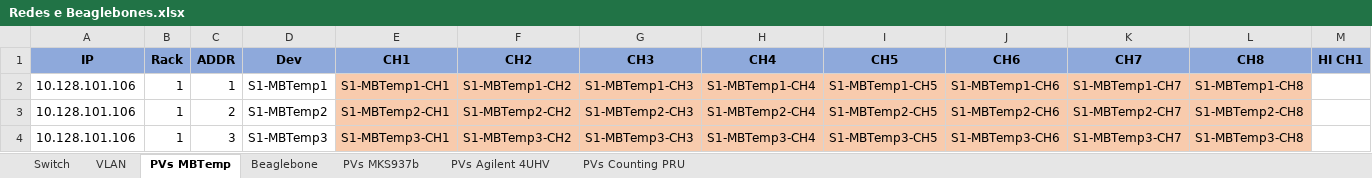
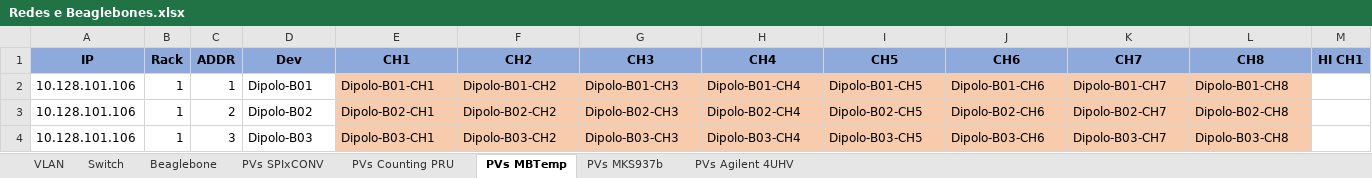
Before and after one commit to lnls-sirius/pydm-opi, an Excel workbook: Redes e Beaglebones.xlsx, sheet PVs MBTemp, drawn as a sheet; only a part is shown; values as stored, in another font and other column widths than the file's, no borders; the diff covers the shown part only; the diff names each change by its address in the sheet, - before the commit and + after, or states it on an @@ line.

Commit message:
Update spreadsheet.

```diff
--- a/Redes e Beaglebones.xlsx (sheet PVs MBTemp)
+++ b/Redes e Beaglebones.xlsx (sheet PVs MBTemp)
+sheet tab: PVs SPIxCONV
@@ sheet tab order changed: VLAN | Switch | Beaglebone | PVs SPIxCONV | PVs Counting PRU | PVs MBTemp | PVs MKS937b | PVs Agilent 4UHV @@
-D2 (Dev): S1-MBTemp1
+D2 (Dev): Dipolo-B01
-E2 (CH1): S1-MBTemp1-CH1
+E2 (CH1): Dipolo-B01-CH1
-F2 (CH2): S1-MBTemp1-CH2
+F2 (CH2): Dipolo-B01-CH2
-G2 (CH3): S1-MBTemp1-CH3
+G2 (CH3): Dipolo-B01-CH3
-H2 (CH4): S1-MBTemp1-CH4
+H2 (CH4): Dipolo-B01-CH4
-I2 (CH5): S1-MBTemp1-CH5
+I2 (CH5): Dipolo-B01-CH5
-J2 (CH6): S1-MBTemp1-CH6
+J2 (CH6): Dipolo-B01-CH6
-K2 (CH7): S1-MBTemp1-CH7
+K2 (CH7): Dipolo-B01-CH7
-L2 (CH8): S1-MBTemp1-CH8
+L2 (CH8): Dipolo-B01-CH8
-D3 (Dev): S1-MBTemp2
+D3 (Dev): Dipolo-B02
-E3 (CH1): S1-MBTemp2-CH1
+E3 (CH1): Dipolo-B02-CH1
-F3 (CH2): S1-MBTemp2-CH2
+F3 (CH2): Dipolo-B02-CH2
-G3 (CH3): S1-MBTemp2-CH3
+G3 (CH3): Dipolo-B02-CH3
-H3 (CH4): S1-MBTemp2-CH4
+H3 (CH4): Dipolo-B02-CH4
-I3 (CH5): S1-MBTemp2-CH5
+I3 (CH5): Dipolo-B02-CH5
-J3 (CH6): S1-MBTemp2-CH6
+J3 (CH6): Dipolo-B02-CH6
-K3 (CH7): S1-MBTemp2-CH7
+K3 (CH7): Dipolo-B02-CH7
-L3 (CH8): S1-MBTemp2-CH8
+L3 (CH8): Dipolo-B02-CH8
-D4 (Dev): S1-MBTemp3
+D4 (Dev): Dipolo-B03
-E4 (CH1): S1-MBTemp3-CH1
+E4 (CH1): Dipolo-B03-CH1
-F4 (CH2): S1-MBTemp3-CH2
+F4 (CH2): Dipolo-B03-CH2
-G4 (CH3): S1-MBTemp3-CH3
+G4 (CH3): Dipolo-B03-CH3
-H4 (CH4): S1-MBTemp3-CH4
+H4 (CH4): Dipolo-B03-CH4
-I4 (CH5): S1-MBTemp3-CH5
+I4 (CH5): Dipolo-B03-CH5
-J4 (CH6): S1-MBTemp3-CH6
+J4 (CH6): Dipolo-B03-CH6
-K4 (CH7): S1-MBTemp3-CH7
+K4 (CH7): Dipolo-B03-CH7
-L4 (CH8): S1-MBTemp3-CH8
+L4 (CH8): Dipolo-B03-CH8
```
Also changed, not shown: 45 added rows and 18 edited cells elsewhere in this sheet, sheet Beaglebone, sheet PVs MKS937b, sheet Switch, formulas that keep their value.
